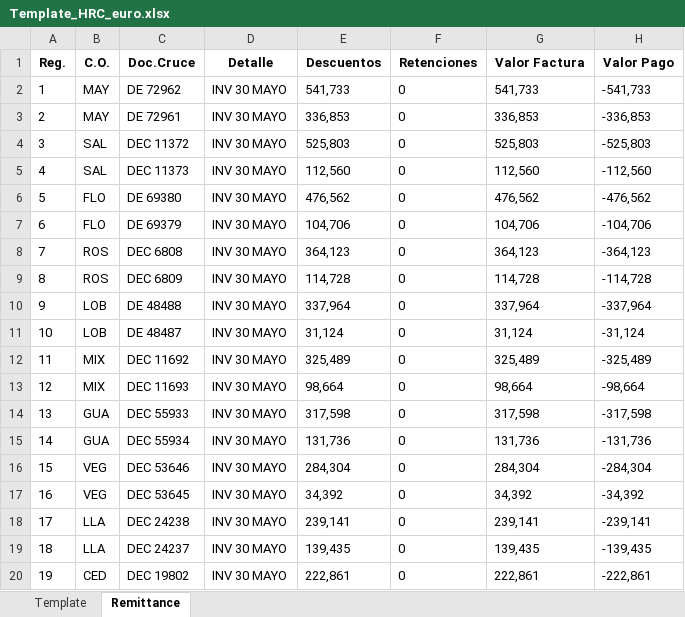
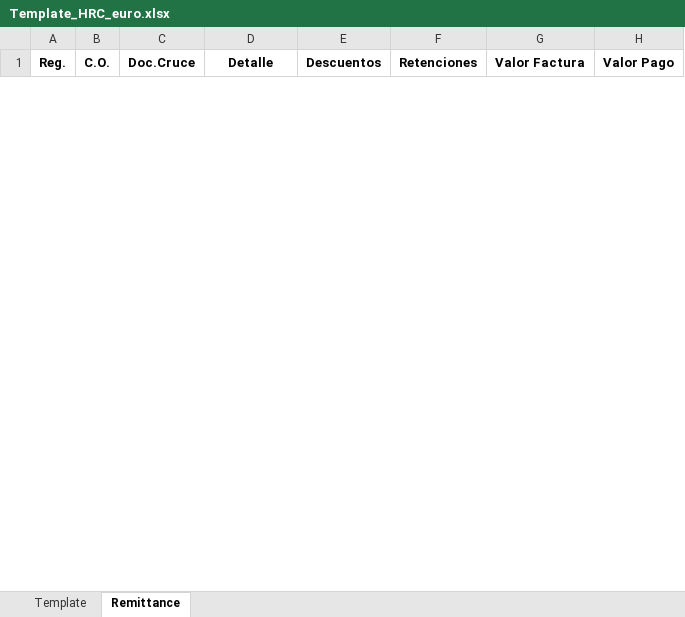
Before and after one commit to svbdatavision/Unilever_Collect_Digital, an Excel workbook: Pruebas/Archivos/Template/Colombia/Template_HRC_euro.xlsx, sheet Remittance, drawn as a sheet; only a part is shown; values as stored, in another font and other column widths than the file's, no borders; removed rows and columns are numbered as before the commit, all else as after; the diff covers the shown part only; the diff names each change by its address in the sheet, - before the commit and + after, or states it on an @@ line.

```diff
--- a/Pruebas/Archivos/Template/Colombia/Template_HRC_euro.xlsx (sheet Remittance)
+++ b/Pruebas/Archivos/Template/Colombia/Template_HRC_euro.xlsx (sheet Remittance)
-row 2: 1 | MAY | DE 72962 | INV 30 MAYO | 541,733 | 0 | 541,733 | -541,733
-row 3: 2 | MAY | DE 72961 | INV 30 MAYO | 336,853 | 0 | 336,853 | -336,853
-row 4: 3 | SAL | DEC 11372 | INV 30 MAYO | 525,803 | 0 | 525,803 | -525,803
-row 5: 4 | SAL | DEC 11373 | INV 30 MAYO | 112,560 | 0 | 112,560 | -112,560
-row 6: 5 | FLO | DE 69380 | INV 30 MAYO | 476,562 | 0 | 476,562 | -476,562
-row 7: 6 | FLO | DE 69379 | INV 30 MAYO | 104,706 | 0 | 104,706 | -104,706
-row 8: 7 | ROS | DEC 6808 | INV 30 MAYO | 364,123 | 0 | 364,123 | -364,123
-row 9: 8 | ROS | DEC 6809 | INV 30 MAYO | 114,728 | 0 | 114,728 | -114,728
-row 10: 9 | LOB | DE 48488 | INV 30 MAYO | 337,964 | 0 | 337,964 | -337,964
-row 11: 10 | LOB | DE 48487 | INV 30 MAYO | 31,124 | 0 | 31,124 | -31,124
-row 12: 11 | MIX | DEC 11692 | INV 30 MAYO | 325,489 | 0 | 325,489 | -325,489
-row 13: 12 | MIX | DEC 11693 | INV 30 MAYO | 98,664 | 0 | 98,664 | -98,664
-row 14: 13 | GUA | DEC 55933 | INV 30 MAYO | 317,598 | 0 | 317,598 | -317,598
-row 15: 14 | GUA | DEC 55934 | INV 30 MAYO | 131,736 | 0 | 131,736 | -131,736
-row 16: 15 | VEG | DEC 53646 | INV 30 MAYO | 284,304 | 0 | 284,304 | -284,304
-row 17: 16 | VEG | DEC 53645 | INV 30 MAYO | 34,392 | 0 | 34,392 | -34,392
-row 18: 17 | LLA | DEC 24238 | INV 30 MAYO | 239,141 | 0 | 239,141 | -239,141
-row 19: 18 | LLA | DEC 24237 | INV 30 MAYO | 139,435 | 0 | 139,435 | -139,435
-row 20: 19 | CED | DEC 19802 | INV 30 MAYO | 222,861 | 0 | 222,861 | -222,861
```
Also changed, not shown: 58 added rows and 36 removed rows elsewhere in this sheet, sheet Template, Pruebas/Archivos/Cartera/FBL5N_Euro.xlsx, Pruebas/Archivos/Template/Colombia/Template_HRC_copi.xlsx, 17 other files.
